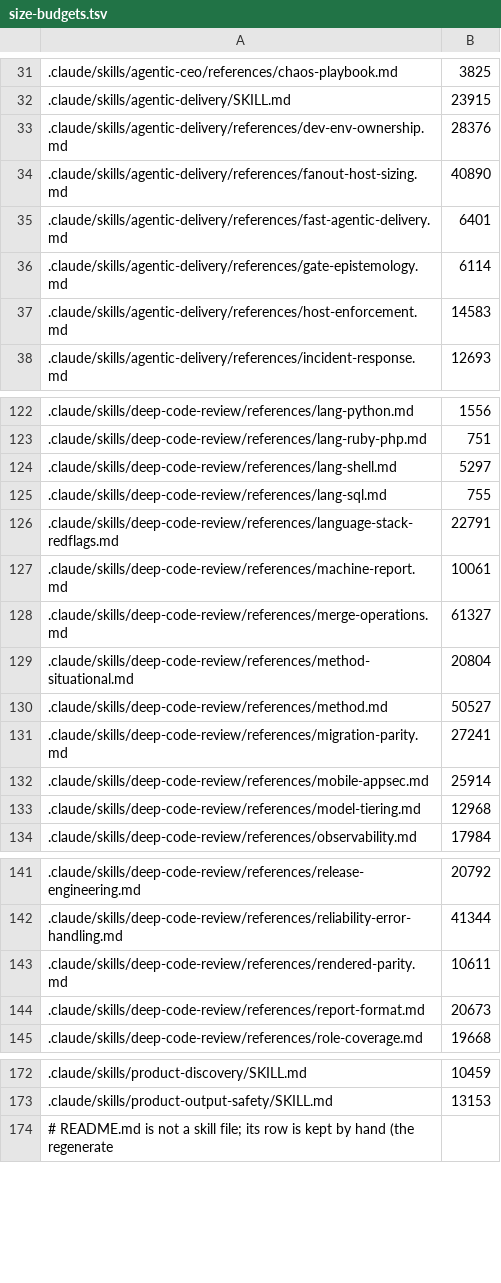
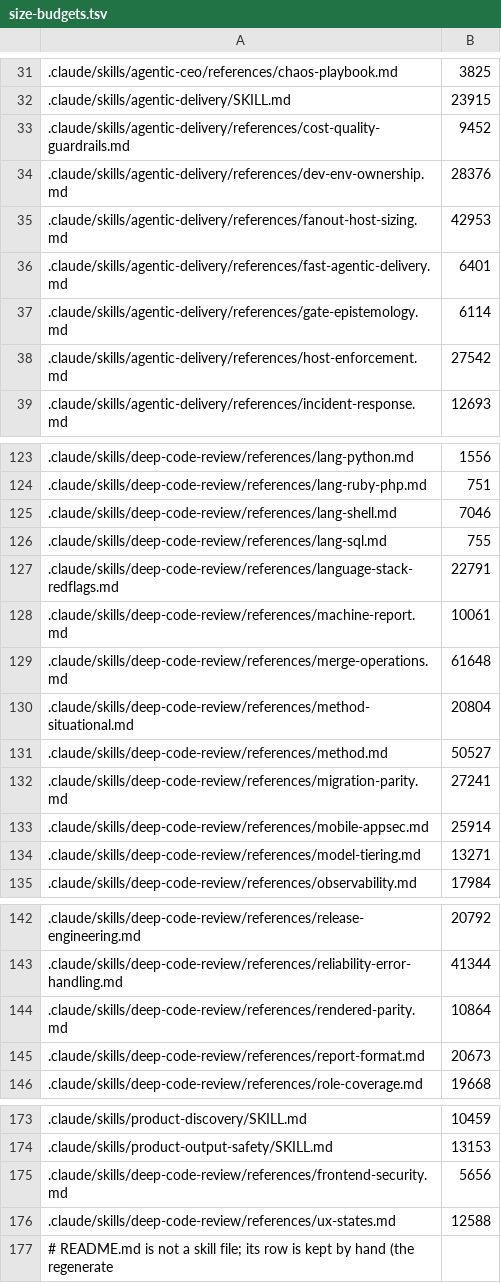
Before and after one commit to remigiusz-antczak/deep-code-review, a TSV file: scripts/size-budgets.tsv, drawn as a sheet; only a part is shown, gaps mark what is left out; the diff covers the shown part only.

```diff
--- a/scripts/size-budgets.tsv
+++ b/scripts/size-budgets.tsv
@@ -32,7 +32,8 @@
 .claude/skills/agentic-delivery/SKILL.md	23915
+.claude/skills/agentic-delivery/references/cost-quality-guardrails.md	9452
 .claude/skills/agentic-delivery/references/dev-env-ownership.md	28376
-.claude/skills/agentic-delivery/references/fanout-host-sizing.md	40890
+.claude/skills/agentic-delivery/references/fanout-host-sizing.md	42953
 .claude/skills/agentic-delivery/references/fast-agentic-delivery.md	6401
 .claude/skills/agentic-delivery/references/gate-epistemology.md	6114
-.claude/skills/agentic-delivery/references/host-enforcement.md	14583
+.claude/skills/agentic-delivery/references/host-enforcement.md	27542
 .claude/skills/agentic-delivery/references/incident-response.md	12693
@@ -123,3 +124,3 @@
 .claude/skills/deep-code-review/references/lang-ruby-php.md	751
-.claude/skills/deep-code-review/references/lang-shell.md	5297
+.claude/skills/deep-code-review/references/lang-shell.md	7046
 .claude/skills/deep-code-review/references/lang-sql.md	755
@@ -127,3 +128,3 @@
 .claude/skills/deep-code-review/references/machine-report.md	10061
-.claude/skills/deep-code-review/references/merge-operations.md	61327
+.claude/skills/deep-code-review/references/merge-operations.md	61648
 .claude/skills/deep-code-review/references/method-situational.md	20804
@@ -132,3 +133,3 @@
 .claude/skills/deep-code-review/references/mobile-appsec.md	25914
-.claude/skills/deep-code-review/references/model-tiering.md	12968
+.claude/skills/deep-code-review/references/model-tiering.md	13271
 .claude/skills/deep-code-review/references/observability.md	17984
@@ -142,3 +143,3 @@
 .claude/skills/deep-code-review/references/reliability-error-handling.md	41344
-.claude/skills/deep-code-review/references/rendered-parity.md	10611
+.claude/skills/deep-code-review/references/rendered-parity.md	10864
 .claude/skills/deep-code-review/references/report-format.md	20673
@@ -173,2 +174,4 @@
 .claude/skills/product-output-safety/SKILL.md	13153
+.claude/skills/deep-code-review/references/frontend-security.md	5656
+.claude/skills/deep-code-review/references/ux-states.md	12588
 # README.md is not a skill file; its row is kept by hand (the regenerate
```
Also changed, not shown: 4 edited cells elsewhere in this file, scripts/mustload-budgets.tsv, 51 other files.
